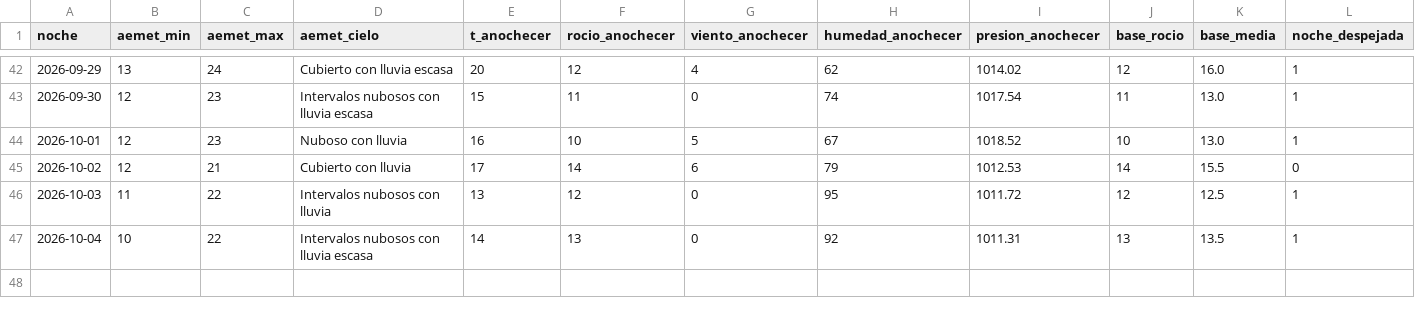
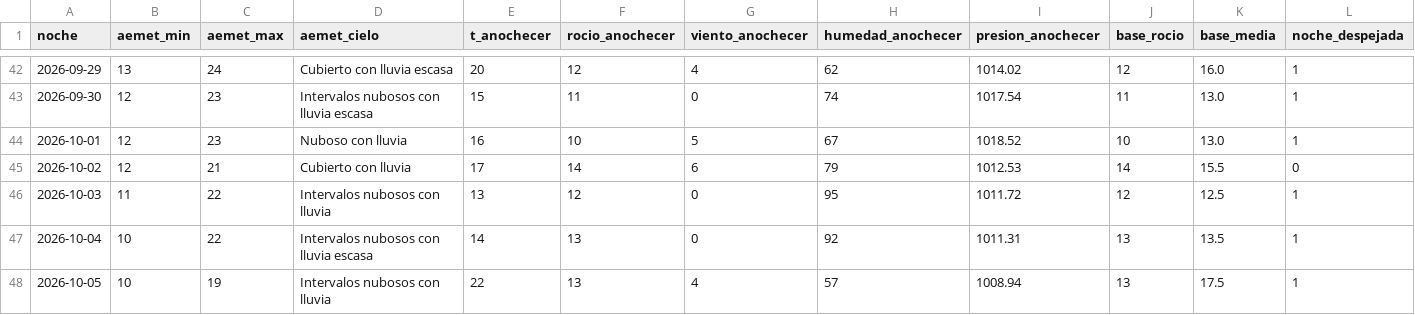
Before and after one commit to patriciadiezm/estacion, a CSV file: heladas_registro.csv, drawn as a sheet; only a part is shown, gaps mark what is left out; rows hold the shown columns only; the diff names each change by its address in the sheet, - before the commit and + after, or states it on an @@ line.

```diff
--- a/heladas_registro.csv
+++ b/heladas_registro.csv
+row 48: 2026-10-05 | 10 | 19 | Intervalos nubosos con lluvia | 22 | 13 | 4 | 57 | 1008.94 | 13 | 17.5 | 1
```
